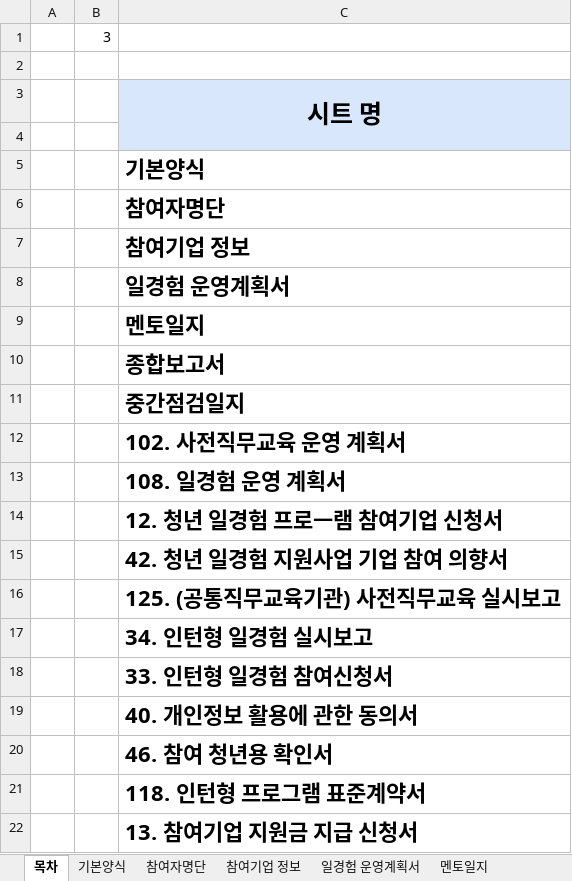
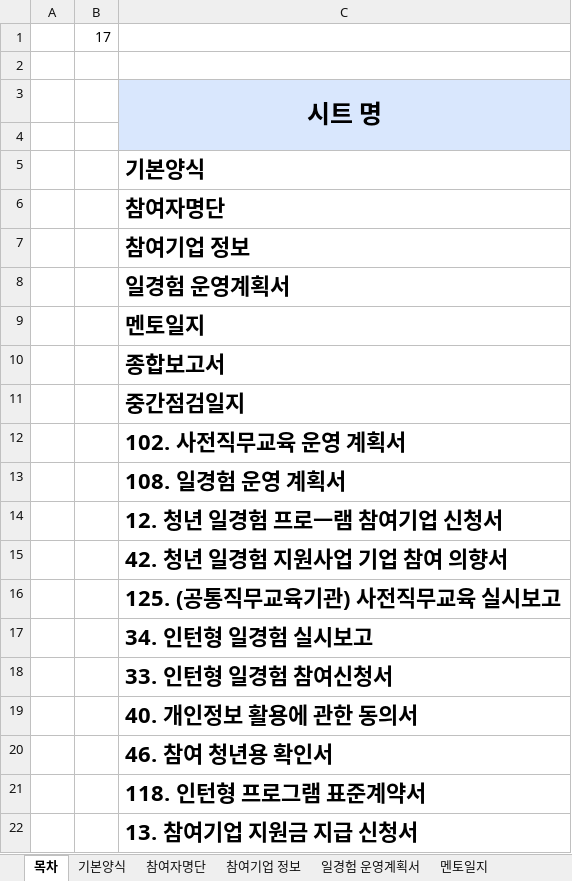
Before and after one commit to kjh5848/python_lab, an Excel workbook: 07. 한글 문서/한글 자동화_엑셀파일_lsy.xlsm, sheet 목차, drawn as a sheet; values as stored, in another font and other column widths than the file's, no borders; charts and pictures not drawn; the diff names each change by its address in the sheet, - before the commit and + after, or states it on an @@ line.

```diff
--- a/07. 한글 문서/한글 자동화_엑셀파일_lsy.xlsm (sheet 목차)
+++ b/07. 한글 문서/한글 자동화_엑셀파일_lsy.xlsm (sheet 목차)
-B1: 3
+B1: 17
```
Also changed, not shown: sheet 기본양식 (2), sheet 참여기업 정보, charts or pictures, 1 other file.
